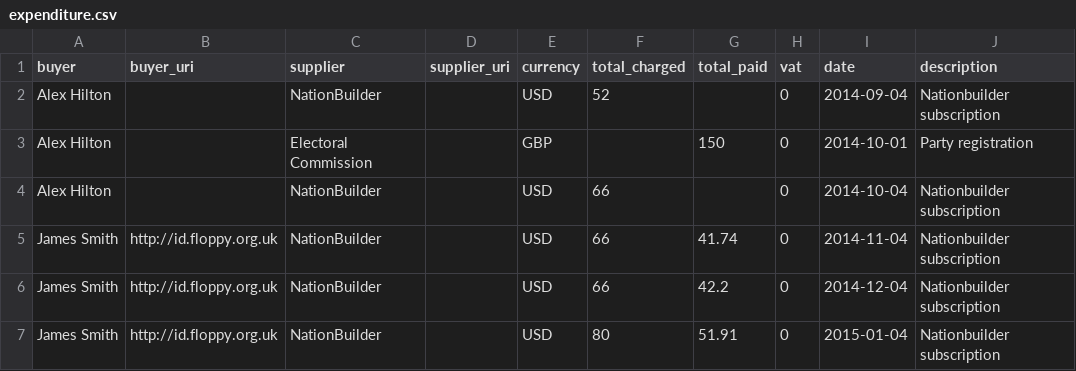
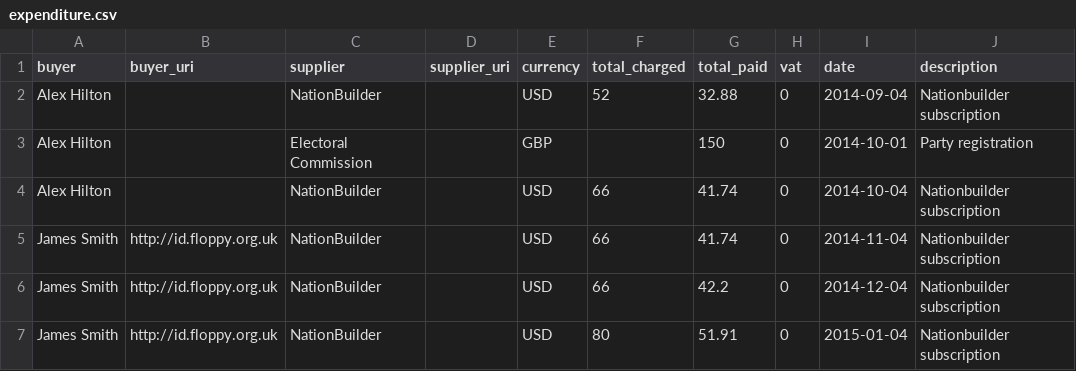
Before and after one commit to SomethingNewUK/finances, a CSV file: national/expenditure.csv, drawn as a sheet; only a part is shown; the diff names each change by its address in the sheet, - before the commit and + after, or states it on an @@ line.

Commit message:
Add GBP figures for old nationbuilder purchases

```diff
--- a/national/expenditure.csv
+++ b/national/expenditure.csv
-G2 (total_paid): (empty)
+G2 (total_paid): 32.88
-G4 (total_paid): (empty)
+G4 (total_paid): 41.74
```
